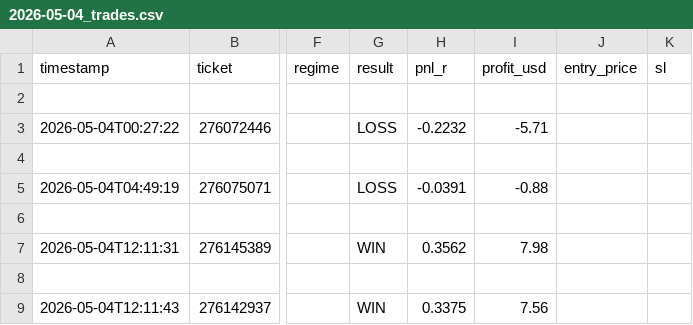
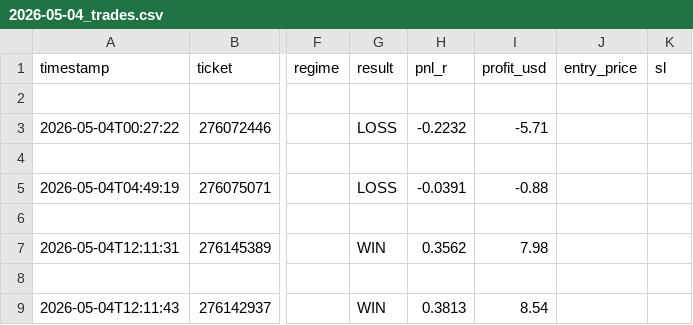
Before and after one commit to arsiqty9/aish-logs, a CSV file: 2026-05-04_trades.csv, drawn as a sheet; only a part is shown, gaps mark what is left out; the diff names each change by its address in the sheet, - before the commit and + after, or states it on an @@ line.

```diff
--- a/2026-05-04_trades.csv
+++ b/2026-05-04_trades.csv
-H9 (pnl_r): 0.3375
+H9 (pnl_r): 0.3813
-I9 (profit_usd): 7.56
+I9 (profit_usd): 8.54
```
Also changed, not shown: all_trades.csv, 3 other files.
